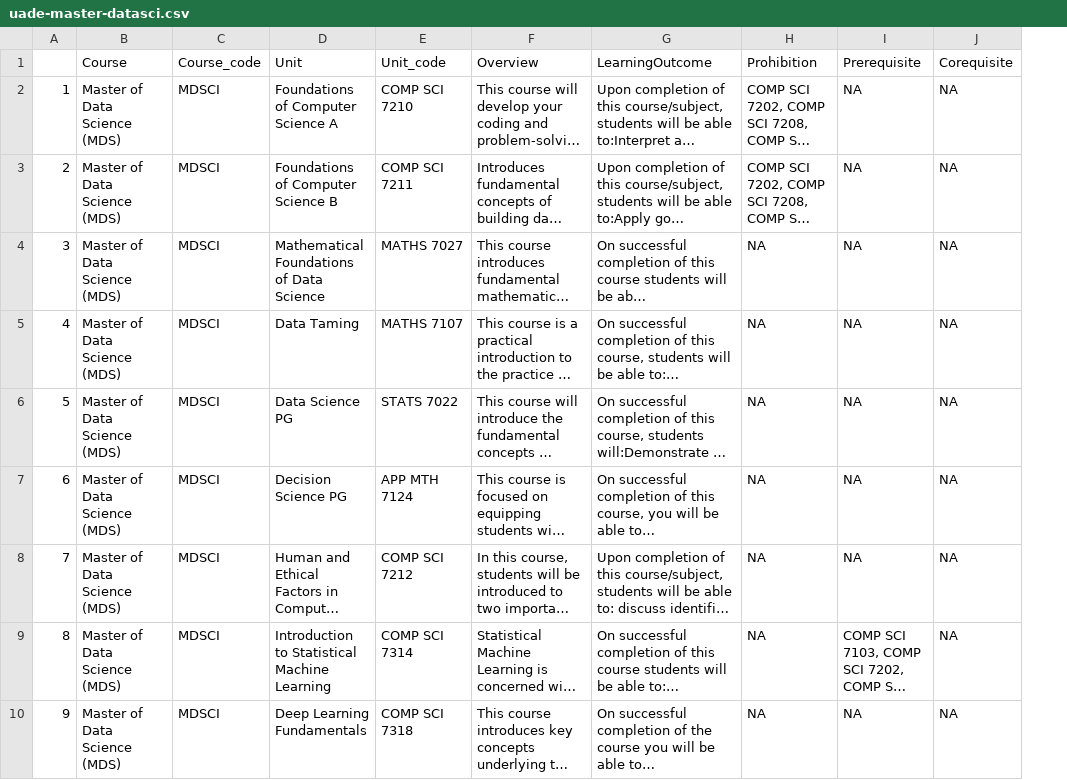
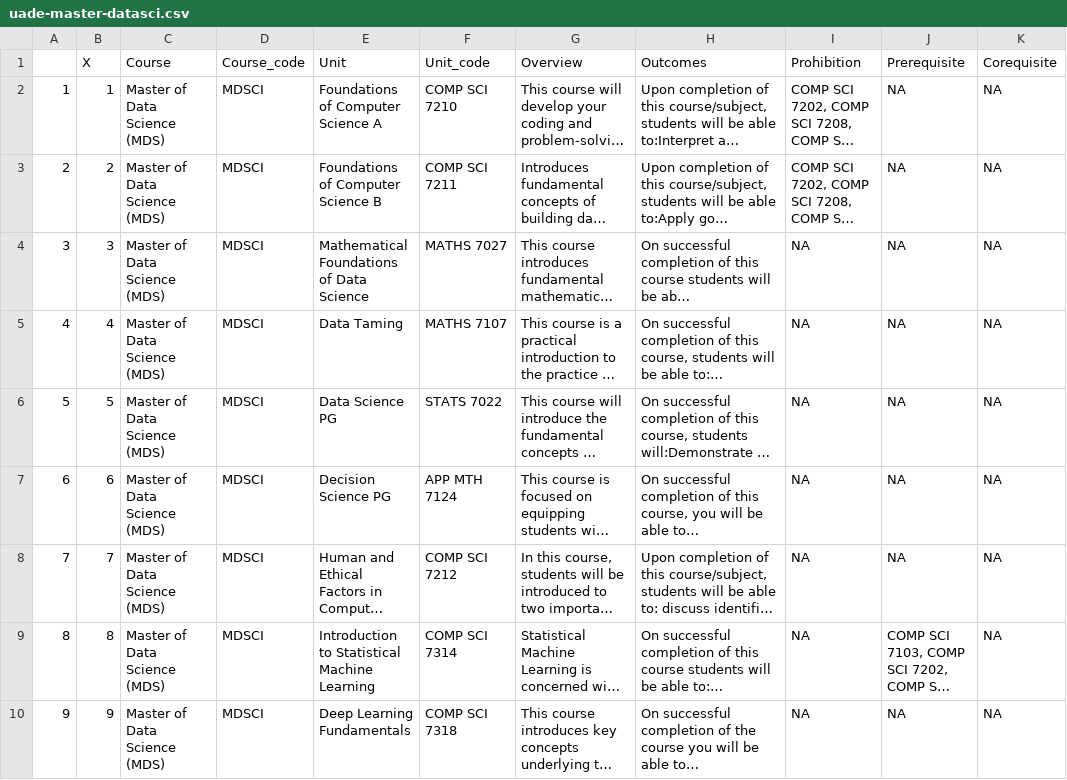
Before and after one commit to numbats/datasci-courses, a CSV file: data/uade-master-datasci.csv, drawn as a sheet; only a part is shown; long unchanged cells end in …; addresses are those after the commit; the diff names each change by its address in the sheet, - before the commit and + after, or states it on an @@ line.

Commit message:
change variable name to Outcomes  for uade

```diff
--- a/data/uade-master-datasci.csv
+++ b/data/uade-master-datasci.csv
+column B (X), rows 2-10: 1 | 2 | 3 | 4 | 5 | 6 | 7 | 8 | 9
-H1: LearningOutcome
+H1: Outcomes
```
Also changed, not shown: 1 other file.
